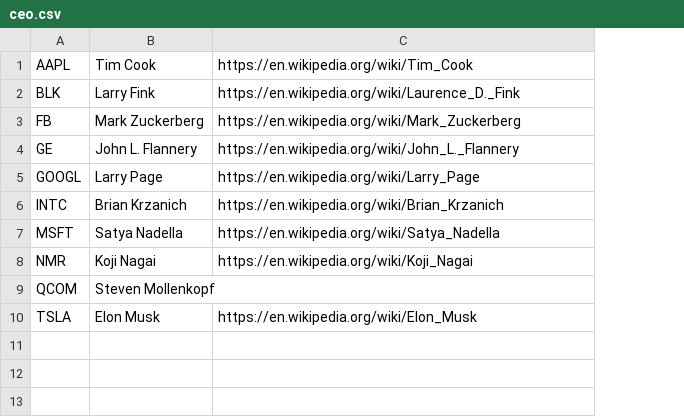
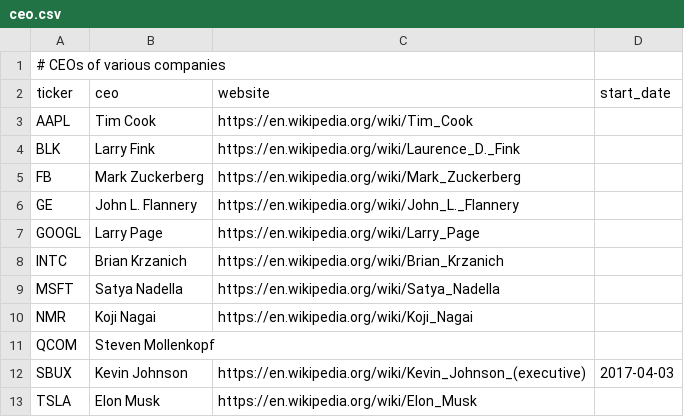
Before and after one commit to KamarajuKusumanchi/market_data, a CSV file: ceo.csv, drawn as a sheet; addresses are those after the commit; the diff names each change by its address in the sheet, - before the commit and + after, or states it on an @@ line.

Commit message:
Add stuff

```diff
--- a/ceo.csv
+++ b/ceo.csv
+column D, empty
+row 1: # CEOs of various companies
+row 2: ticker | ceo | website | start_date
+row 12: SBUX | Kevin Johnson | https://en.wikipedia.org/wiki/Kevin_Johnson_(executive) | 2017-04-03
```
